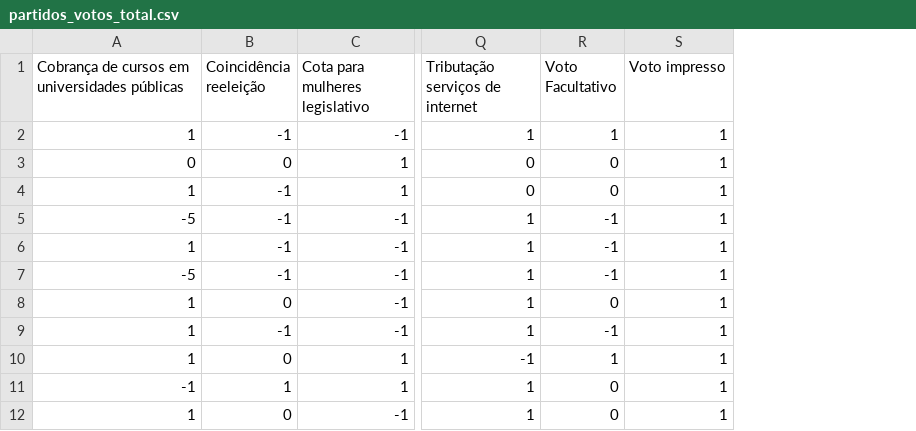
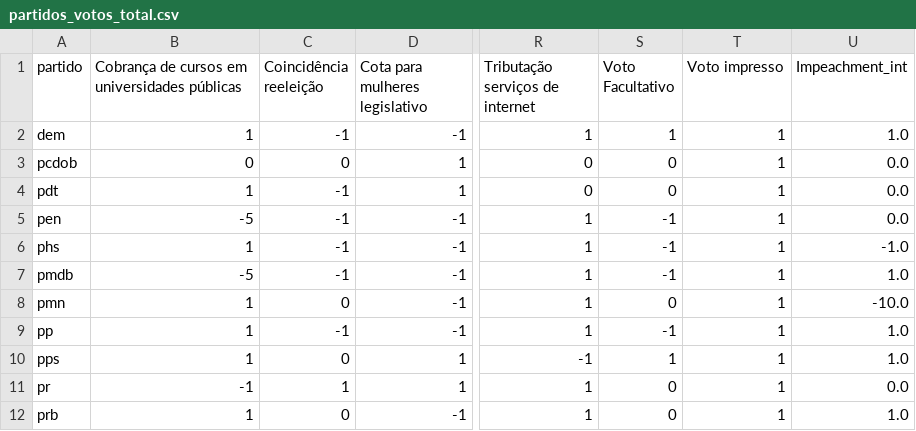
Before and after one commit to nazareno/houseofcunha, a CSV file: votacoes_selecionadas/partidos_votos_total.csv, drawn as a sheet; only a part is shown, gaps mark what is left out; the diff names each change by its address in the sheet, - before the commit and + after, or states it on an @@ line.

```diff
--- a/votacoes_selecionadas/partidos_votos_total.csv
+++ b/votacoes_selecionadas/partidos_votos_total.csv
+column A (partido), rows 2-12: dem | pcdob | pdt | pen | phs | pmdb | pmn | pp | pps | pr | prb
+column U (Impeachment_int), rows 2-12: 1.0 | 0.0 | 0.0 | 0.0 | -1.0 | 1.0 | -10.0 | 1.0 | 1.0 | 0.0 | 1.0
```
Also changed, not shown: 5 other files.
